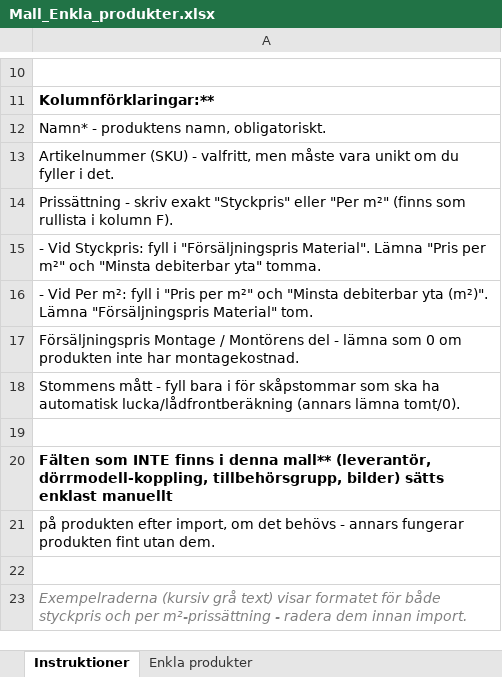
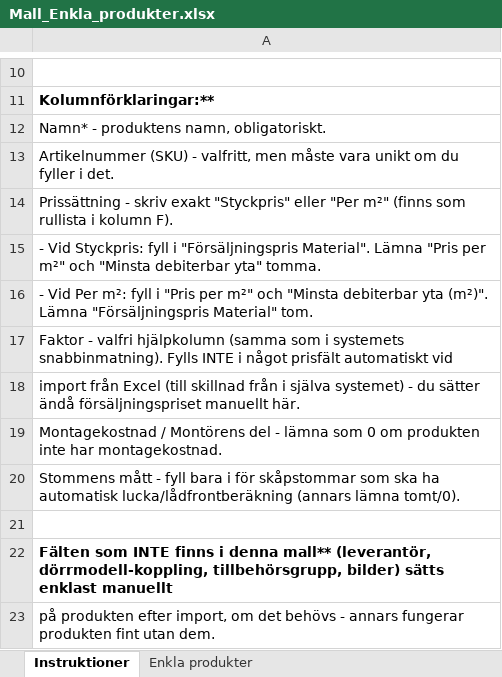
Before and after one commit to rasmus-arch/fokus, an Excel workbook: public/mallar/Mall_Enkla_produkter.xlsx, sheet Instruktioner, drawn as a sheet; only a part is shown, gaps mark what is left out; the shorter side is filled out with more unchanged rows; values as stored, in another font and other column widths than the file's, no borders; the diff names each change by its address in the sheet, - before the commit and + after, or states it on an @@ line.

```diff
--- a/public/mallar/Mall_Enkla_produkter.xlsx (sheet Instruktioner)
+++ b/public/mallar/Mall_Enkla_produkter.xlsx (sheet Instruktioner)
-A17: Försäljningspris Montage / Montörens del - lämna som 0 om produkten inte har montagekostnad.
+A17: Faktor - valfri hjälpkolumn (samma som i systemets snabbinmatning). Fylls INTE i något prisfält automatiskt vid
+row 18: import från Excel (till skillnad från i själva systemet) - du sätter ändå försäljningspriset manuellt här.
+row 19: Montagekostnad / Montörens del - lämna som 0 om produkten inte har montagekostnad.
```
Also changed, not shown: sheet Enkla produkter, public/mallar/Mall_Variabla_produkter.xlsx, 3 other files.
